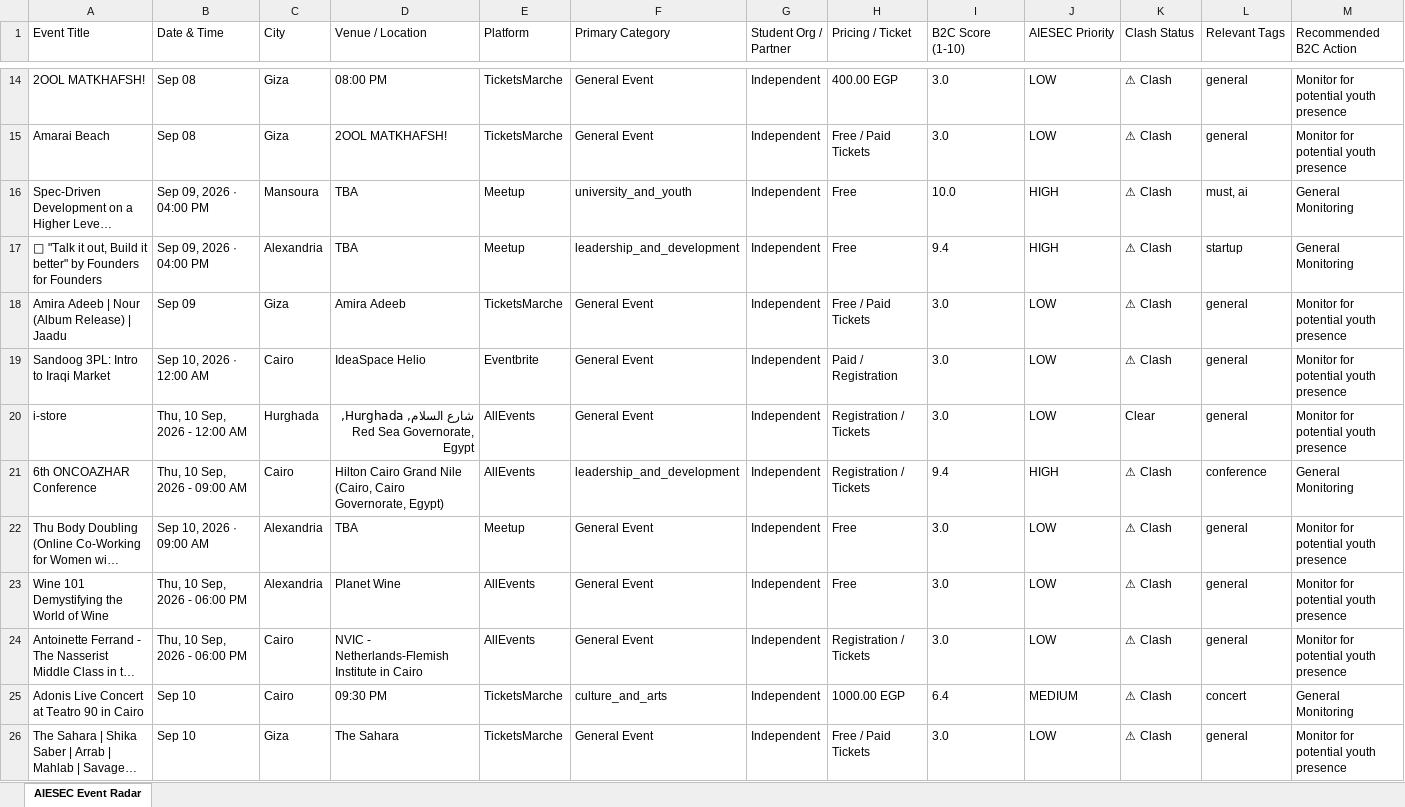
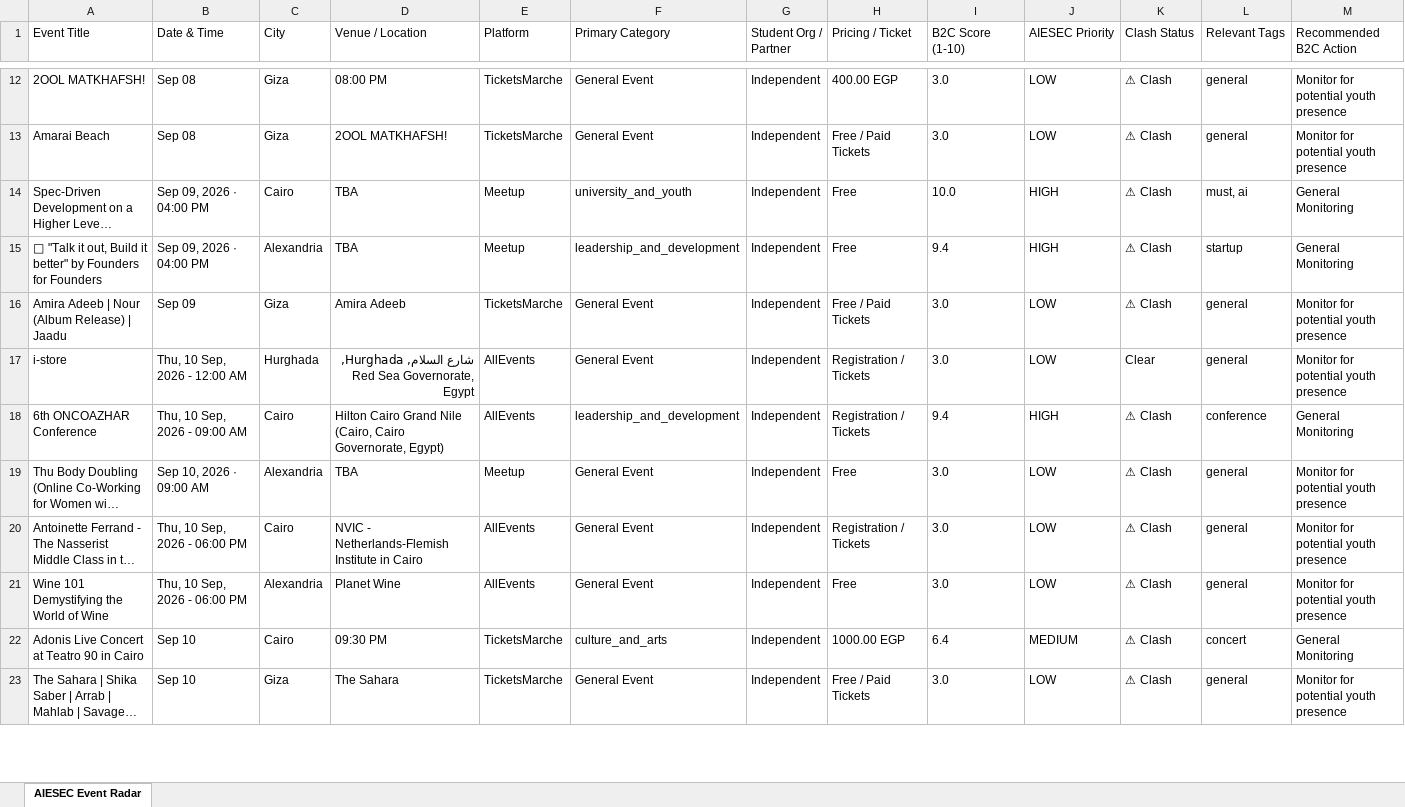
Before and after one commit to abdelrahmanmotazz/aiesec-event-radar, an Excel workbook: data/aiesec_egypt_events_latest.xlsx, sheet AIESEC Event Radar, drawn as a sheet; only a part is shown, gaps mark what is left out; long unchanged cells end in …; values as stored, in another font and other column widths than the file's, no borders; removed rows and columns are numbered as before the commit, all else as after; rows hold the shown columns only; the diff covers the shown part only; the diff names each change by its address in the sheet, - before the commit and + after, or states it on an @@ line.

```diff
--- a/data/aiesec_egypt_events_latest.xlsx (sheet AIESEC Event Radar)
+++ b/data/aiesec_egypt_events_latest.xlsx (sheet AIESEC Event Radar)
-C14 (City): Mansoura
+C14 (City): Cairo
-row 19: Sandoog 3PL: Intro to Iraqi Market | Sep 10, 2026 · 12:00 AM | Cairo | IdeaSpace Helio | Eventbrite | General Event | Independent | Paid / Registration | 3.0 | LOW | ⚠ Clash | general | Monitor for potential youth presence
@@ row 24 moved to row 20: Antoinette Ferrand - The Nasserist Middl… @@
```
Also changed, not shown: 3 added rows, 41 removed rows, 12 moved rows and 55 edited cells elsewhere in this sheet, 4 other files.
